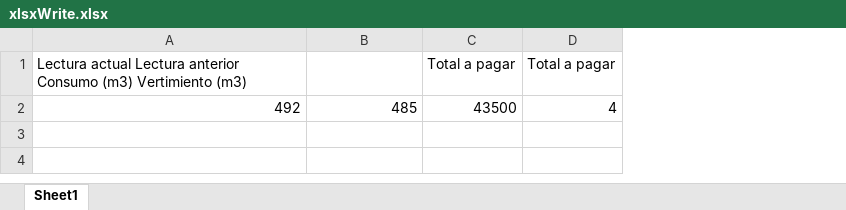
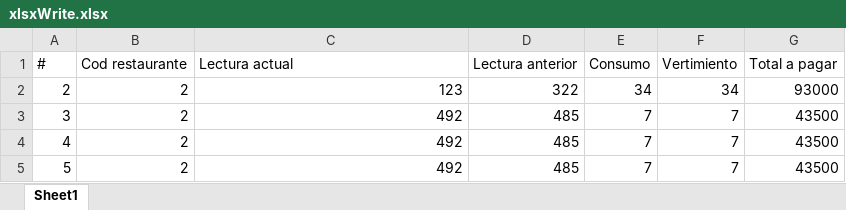
Before and after one commit to JhoanCarvajal/ocr, an Excel workbook: excel/xlsxWrite.xlsx, sheet Sheet1, drawn as a sheet; values as stored, in another font and other column widths than the file's, no borders; removed rows and columns are numbered as before the commit, all else as after; the diff names each change by its address in the sheet, - before the commit and + after, or states it on an @@ line.

Commit message:
interfaz grafica + consulta por nombre de restaurante

```diff
--- a/excel/xlsxWrite.xlsx (sheet Sheet1)
+++ b/excel/xlsxWrite.xlsx (sheet Sheet1)
+column A, row 3: 3
+column B, row 3: 2
+column E, row 3: 7
+column F, row 3: 7
-column D, row 2: 4
-row 1: Lectura actual Lectura anterior Consumo (m3) Vertimiento (m3) |  | Total a pagar | Total a pagar
+row 1: # | Cod restaurante | Lectura actual | Lectura anterior | Consumo | Vertimiento | Total a pagar
+row 2: 2 | 2 | 123 | 322 | 34 | 34 | 93000
+row 4: 4 | 2 | 492 | 485 | 7 | 7 | 43500
+row 5: 5 | 2 | 492 | 485 | 7 | 7 | 43500
```
Also changed, not shown: 6 other files.
